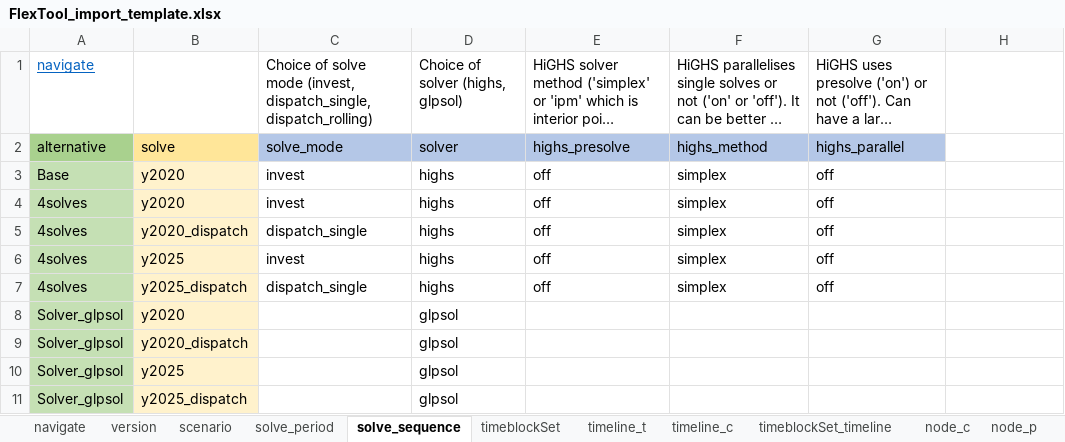
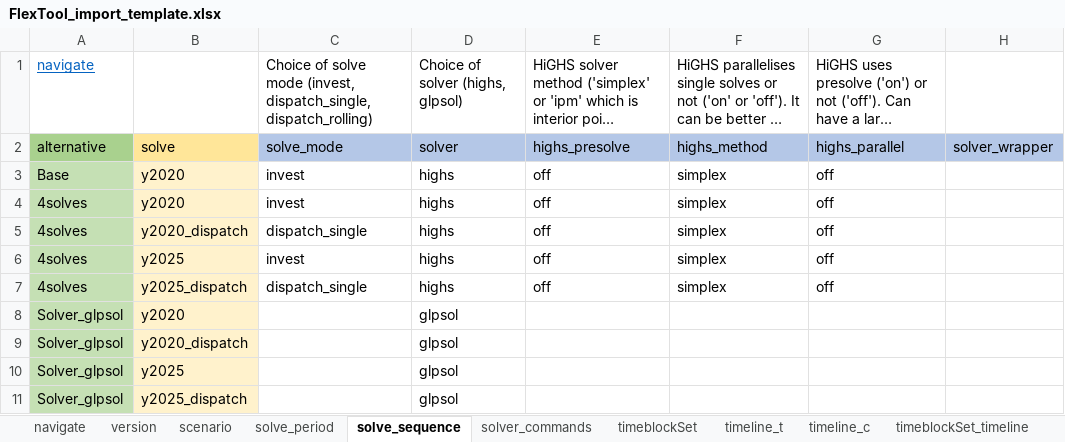
Before and after one commit to irena-flextool/flextool, an Excel workbook: FlexTool_import_template.xlsx, sheet solve_sequence, drawn as a sheet; long unchanged cells end in …; values as stored, in another font and other column widths than the file's, no borders; charts and pictures not drawn; the diff names each change by its address in the sheet, - before the commit and + after, or states it on an @@ line.

```diff
--- a/FlexTool_import_template.xlsx (sheet solve_sequence)
+++ b/FlexTool_import_template.xlsx (sheet solve_sequence)
+sheet tab: solver_commands
-H2: (empty)
+H2: solver_wrapper
-H2 fill: none
+H2 fill: #B4C7E7
```
Also changed, not shown: sheet navigate, 5 other files.
